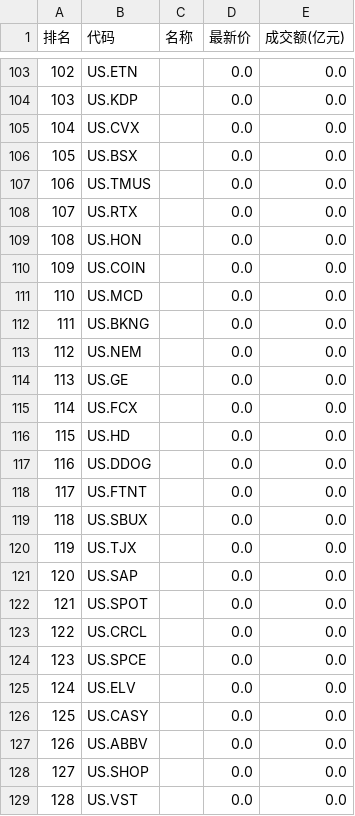
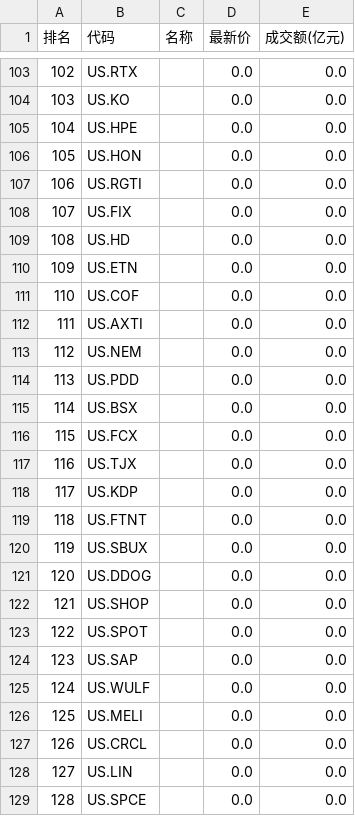
Before and after one commit to lxc200001-coder/futudatabase, a CSV file: symbols/top_turnover_20260612.csv, drawn as a sheet; only a part is shown, gaps mark what is left out; the diff covers the shown part only.

```diff
--- a/symbols/top_turnover_20260612.csv
+++ b/symbols/top_turnover_20260612.csv
@@ -103,27 +103,27 @@
-102,US.ETN,,0.0,0.0
-103,US.KDP,,0.0,0.0
-104,US.CVX,,0.0,0.0
-105,US.BSX,,0.0,0.0
-106,US.TMUS,,0.0,0.0
-107,US.RTX,,0.0,0.0
-108,US.HON,,0.0,0.0
-109,US.COIN,,0.0,0.0
-110,US.MCD,,0.0,0.0
-111,US.BKNG,,0.0,0.0
+102,US.RTX,,0.0,0.0
+103,US.KO,,0.0,0.0
+104,US.HPE,,0.0,0.0
+105,US.HON,,0.0,0.0
+106,US.RGTI,,0.0,0.0
+107,US.FIX,,0.0,0.0
+108,US.HD,,0.0,0.0
+109,US.ETN,,0.0,0.0
+110,US.COF,,0.0,0.0
+111,US.AXTI,,0.0,0.0
 112,US.NEM,,0.0,0.0
-113,US.GE,,0.0,0.0
-114,US.FCX,,0.0,0.0
-115,US.HD,,0.0,0.0
-116,US.DDOG,,0.0,0.0
-117,US.FTNT,,0.0,0.0
-118,US.SBUX,,0.0,0.0
-119,US.TJX,,0.0,0.0
-120,US.SAP,,0.0,0.0
-121,US.SPOT,,0.0,0.0
-122,US.CRCL,,0.0,0.0
-123,US.SPCE,,0.0,0.0
-124,US.ELV,,0.0,0.0
-125,US.CASY,,0.0,0.0
-126,US.ABBV,,0.0,0.0
-127,US.SHOP,,0.0,0.0
-128,US.VST,,0.0,0.0
+113,US.PDD,,0.0,0.0
+114,US.BSX,,0.0,0.0
+115,US.FCX,,0.0,0.0
+116,US.TJX,,0.0,0.0
+117,US.KDP,,0.0,0.0
+118,US.FTNT,,0.0,0.0
+119,US.SBUX,,0.0,0.0
+120,US.DDOG,,0.0,0.0
+121,US.SHOP,,0.0,0.0
+122,US.SPOT,,0.0,0.0
+123,US.SAP,,0.0,0.0
+124,US.WULF,,0.0,0.0
+125,US.MELI,,0.0,0.0
+126,US.CRCL,,0.0,0.0
+127,US.LIN,,0.0,0.0
+128,US.SPCE,,0.0,0.0
```
Also changed, not shown: 150 edited cells elsewhere in this file, symbols/symbols.csv, 3 other files.
